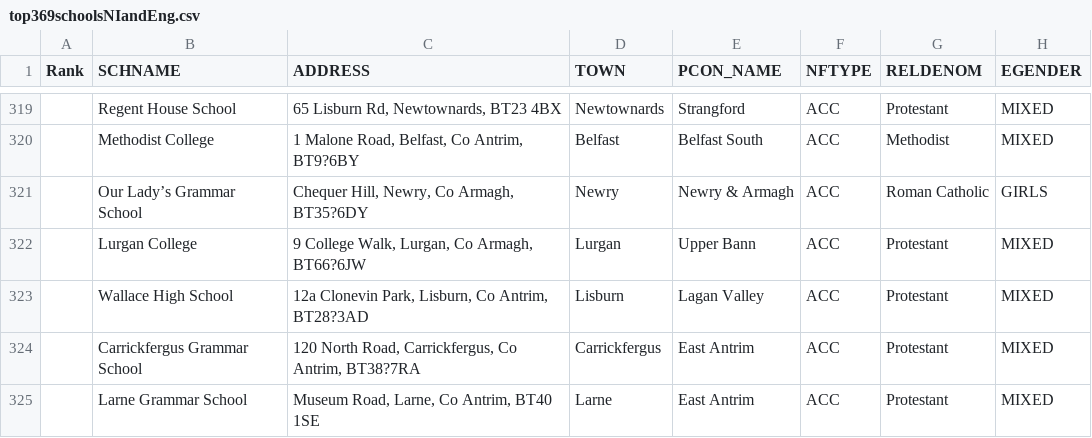
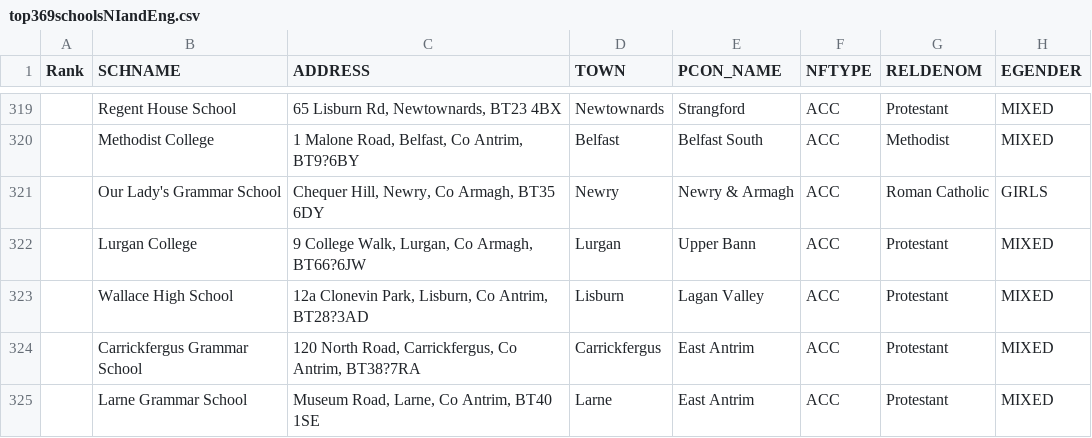
Before and after one commit to SnowTonn/ChartsGP, a CSV file: AxisNI-frontend/build/data/top369schoolsNIandEng.csv, drawn as a sheet; only a part is shown, gaps mark what is left out; the diff names each change by its address in the sheet, - before the commit and + after, or states it on an @@ line.

Commit message:
SEO in SchoolsMap

```diff
--- a/AxisNI-frontend/build/data/top369schoolsNIandEng.csv
+++ b/AxisNI-frontend/build/data/top369schoolsNIandEng.csv
-B321 (SCHNAME): Our Lady’s Grammar School
+B321 (SCHNAME): Our Lady's Grammar School
-C321 (ADDRESS): Chequer Hill, Newry, Co Armagh, BT35?6DY
+C321 (ADDRESS): Chequer Hill, Newry, Co Armagh, BT35 6DY
```
Also changed, not shown: AxisNI-frontend/public/data/top369schoolsNIandEng.csv, 10 other files.
